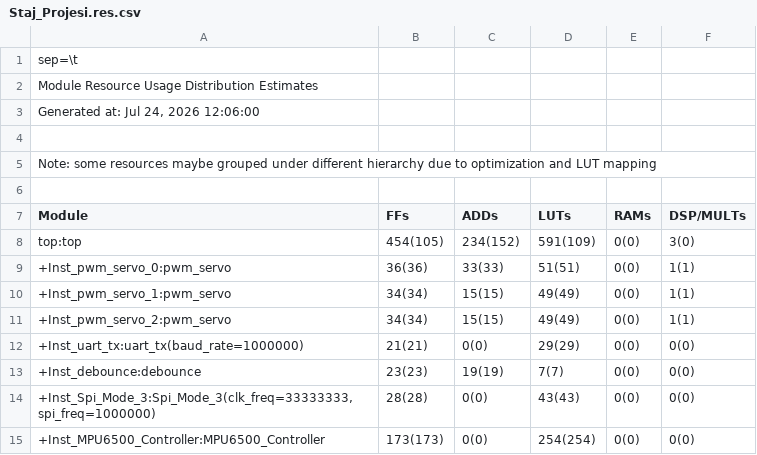
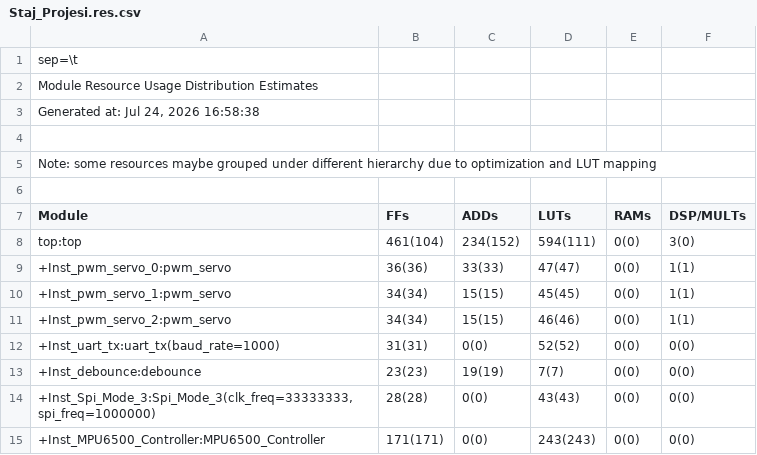
Before and after one commit to OmerSahinkou/Ayduo_Staj, a CSV file: Staj_Projesi/outflow/Staj_Projesi.res.csv, drawn as a sheet.

```diff
--- a/Staj_Projesi/outflow/Staj_Projesi.res.csv
+++ b/Staj_Projesi/outflow/Staj_Projesi.res.csv
@@ -2,3 +2,3 @@ sep=\t
 Module Resource Usage Distribution Estimates
-Generated at: Jul 24, 2026 12:06:00
+Generated at: Jul 24, 2026 16:58:38
 
@@ -7,9 +7,9 @@ Note: some resources maybe grouped under different hierarchy due to optimization
 Module	       FFs	      ADDs	      LUTs	      RAMs	 DSP/MULTs
-top:top                                                     	 454(105)	 234(152)	 591(109)	     0(0)	     3(0)	
- +Inst_pwm_servo_0:pwm_servo                                	   36(36)	   33(33)	   51(51)	     0(0)	     1(1)	
- +Inst_pwm_servo_1:pwm_servo                                	   34(34)	   15(15)	   49(49)	     0(0)	     1(1)	
- +Inst_pwm_servo_2:pwm_servo                                	   34(34)	   15(15)	   49(49)	     0(0)	     1(1)	
- +Inst_uart_tx:uart_tx(baud_rate=1000000)                   	   21(21)	     0(0)	   29(29)	     0(0)	     0(0)	
+top:top                                                     	 461(104)	 234(152)	 594(111)	     0(0)	     3(0)	
+ +Inst_pwm_servo_0:pwm_servo                                	   36(36)	   33(33)	   47(47)	     0(0)	     1(1)	
+ +Inst_pwm_servo_1:pwm_servo                                	   34(34)	   15(15)	   45(45)	     0(0)	     1(1)	
+ +Inst_pwm_servo_2:pwm_servo                                	   34(34)	   15(15)	   46(46)	     0(0)	     1(1)	
+ +Inst_uart_tx:uart_tx(baud_rate=1000)                      	   31(31)	     0(0)	   52(52)	     0(0)	     0(0)	
  +Inst_debounce:debounce                                    	   23(23)	   19(19)	     7(7)	     0(0)	     0(0)	
  +Inst_Spi_Mode_3:Spi_Mode_3(clk_freq=33333333,spi_freq=1000000)	   28(28)	     0(0)	   43(43)	     0(0)	     0(0)	
- +Inst_MPU6500_Controller:MPU6500_Controller                	 173(173)	     0(0)	 254(254)	     0(0)	     0(0)	
+ +Inst_MPU6500_Controller:MPU6500_Controller                	 171(171)	     0(0)	 243(243)	     0(0)	     0(0)	
```
Also changed, not shown: Staj_Projesi/outflow/Staj_Projesi.interface.csv, Staj_Projesi/outflow/Staj_Projesi.pinout.csv, 43 other files.
